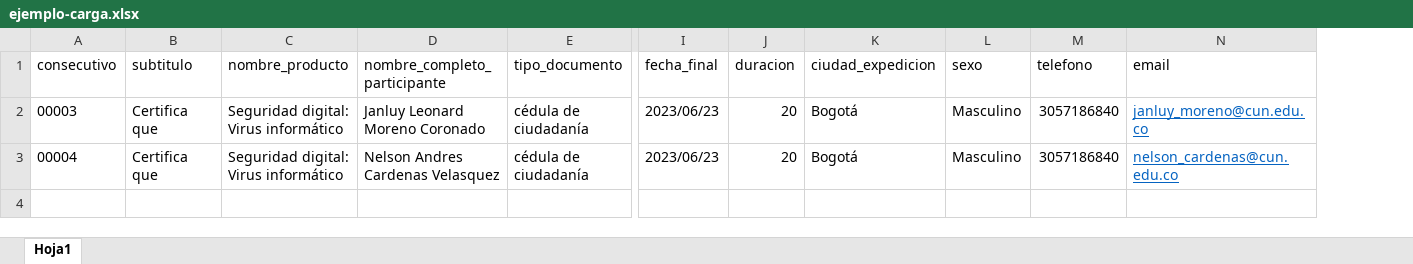
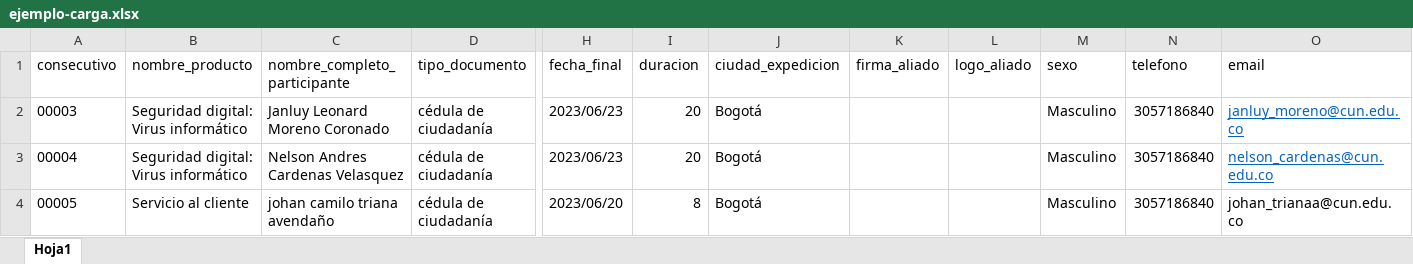
Before and after one commit to fabricaSoftwareCUN/ProyeccionSocial, an Excel workbook: public/ejemplo-carga.xlsx, sheet Hoja1, drawn as a sheet; only a part is shown, gaps mark what is left out; values as stored, in another font and other column widths than the file's, no borders; removed rows and columns are numbered as before the commit, all else as after; rows hold the shown columns only; the diff names each change by its address in the sheet, - before the commit and + after, or states it on an @@ line.

Commit message:
carga de imagenes para certificado y archivo xlsx de ejemplo para la situacion planteada

```diff
--- a/public/ejemplo-carga.xlsx (sheet Hoja1)
+++ b/public/ejemplo-carga.xlsx (sheet Hoja1)
-column B (subtitulo), rows 2-3: Certifica que | Certifica que
+column K (firma_aliado), empty
+column L (logo_aliado), empty
+row 4: 00005 | Servicio al cliente | johan camilo triana avendaño | cédula de ciudadanía | 2023/06/20 | 8 | Bogotá |  |  | Masculino | 3057186840 | johan_trianaa@cun.edu.co
```
Also changed, not shown: 14 other files.
